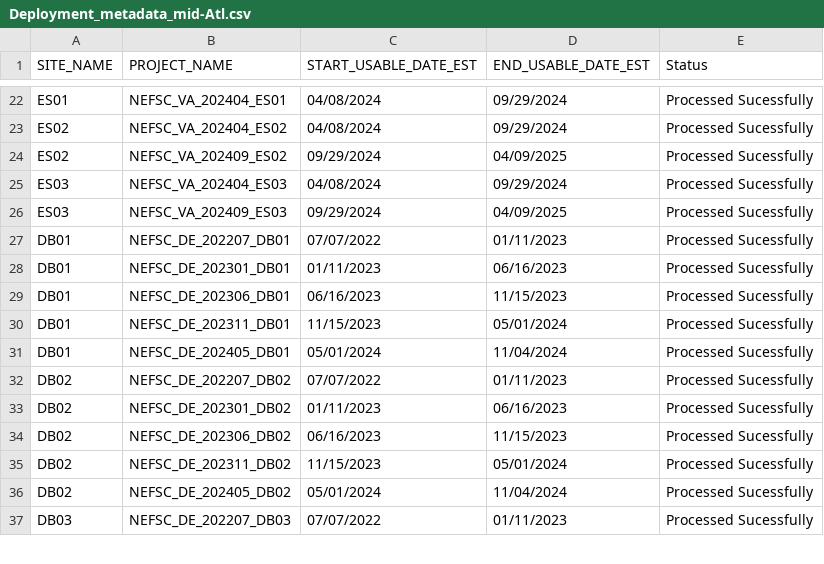
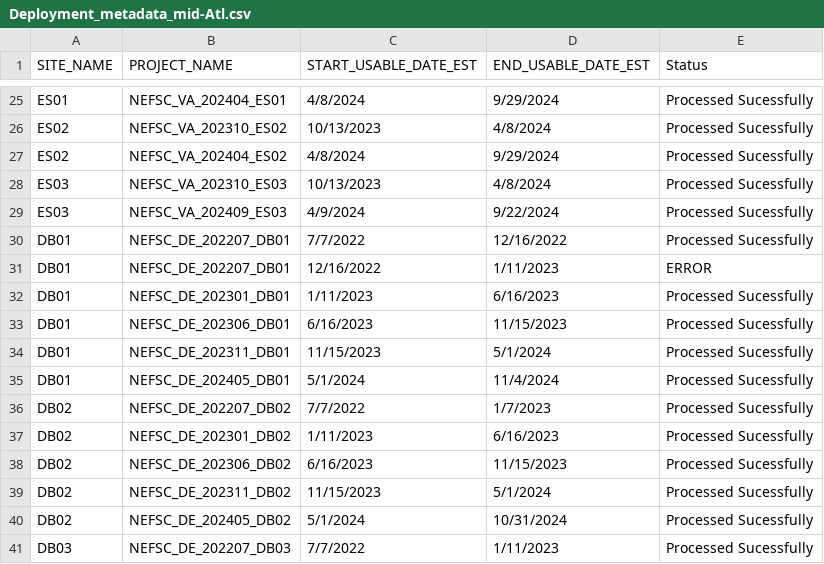
Before and after one commit to Isabellagarf/Mid-Atlantic-Soundscapes, a CSV file: data/Deployment_metadata_mid-Atl.csv, drawn as a sheet; only a part is shown, gaps mark what is left out; addresses are those after the commit; the diff covers the shown part only; the diff names each change by its address in the sheet, - before the commit and + after, or states it on an @@ line.

```diff
--- a/data/Deployment_metadata_mid-Atl.csv
+++ b/data/Deployment_metadata_mid-Atl.csv
-C25 (START_USABLE_DATE_EST): 04/08/2024
+C25 (START_USABLE_DATE_EST): 4/8/2024
-D25 (END_USABLE_DATE_EST): 09/29/2024
+D25 (END_USABLE_DATE_EST): 9/29/2024
-B26 (PROJECT_NAME): NEFSC_VA_202404_ES02
+B26 (PROJECT_NAME): NEFSC_VA_202310_ES02
-C26 (START_USABLE_DATE_EST): 04/08/2024
+C26 (START_USABLE_DATE_EST): 10/13/2023
-D26 (END_USABLE_DATE_EST): 09/29/2024
+D26 (END_USABLE_DATE_EST): 4/8/2024
-B27 (PROJECT_NAME): NEFSC_VA_202409_ES02
+B27 (PROJECT_NAME): NEFSC_VA_202404_ES02
-C27 (START_USABLE_DATE_EST): 09/29/2024
+C27 (START_USABLE_DATE_EST): 4/8/2024
-D27 (END_USABLE_DATE_EST): 04/09/2025
+D27 (END_USABLE_DATE_EST): 9/29/2024
-B28 (PROJECT_NAME): NEFSC_VA_202404_ES03
+B28 (PROJECT_NAME): NEFSC_VA_202310_ES03
-C28 (START_USABLE_DATE_EST): 04/08/2024
+C28 (START_USABLE_DATE_EST): 10/13/2023
-D28 (END_USABLE_DATE_EST): 09/29/2024
+D28 (END_USABLE_DATE_EST): 4/8/2024
-C29 (START_USABLE_DATE_EST): 09/29/2024
+C29 (START_USABLE_DATE_EST): 4/9/2024
-D29 (END_USABLE_DATE_EST): 04/09/2025
+D29 (END_USABLE_DATE_EST): 9/22/2024
-C30 (START_USABLE_DATE_EST): 07/07/2022
+C30 (START_USABLE_DATE_EST): 7/7/2022
-D30 (END_USABLE_DATE_EST): 01/11/2023
+D30 (END_USABLE_DATE_EST): 12/16/2022
+row 31: DB01 | NEFSC_DE_202207_DB01 | 12/16/2022 | 1/11/2023 | ERROR
-C32 (START_USABLE_DATE_EST): 01/11/2023
+C32 (START_USABLE_DATE_EST): 1/11/2023
-D32 (END_USABLE_DATE_EST): 06/16/2023
+D32 (END_USABLE_DATE_EST): 6/16/2023
-C33 (START_USABLE_DATE_EST): 06/16/2023
+C33 (START_USABLE_DATE_EST): 6/16/2023
-D34 (END_USABLE_DATE_EST): 05/01/2024
+D34 (END_USABLE_DATE_EST): 5/1/2024
-C35 (START_USABLE_DATE_EST): 05/01/2024
+C35 (START_USABLE_DATE_EST): 5/1/2024
-D35 (END_USABLE_DATE_EST): 11/04/2024
+D35 (END_USABLE_DATE_EST): 11/4/2024
-C36 (START_USABLE_DATE_EST): 07/07/2022
+C36 (START_USABLE_DATE_EST): 7/7/2022
-D36 (END_USABLE_DATE_EST): 01/11/2023
+D36 (END_USABLE_DATE_EST): 1/7/2023
-C37 (START_USABLE_DATE_EST): 01/11/2023
+C37 (START_USABLE_DATE_EST): 1/11/2023
-D37 (END_USABLE_DATE_EST): 06/16/2023
+D37 (END_USABLE_DATE_EST): 6/16/2023
-C38 (START_USABLE_DATE_EST): 06/16/2023
+C38 (START_USABLE_DATE_EST): 6/16/2023
-D39 (END_USABLE_DATE_EST): 05/01/2024
+D39 (END_USABLE_DATE_EST): 5/1/2024
-C40 (START_USABLE_DATE_EST): 05/01/2024
+C40 (START_USABLE_DATE_EST): 5/1/2024
-D40 (END_USABLE_DATE_EST): 11/04/2024
+D40 (END_USABLE_DATE_EST): 10/31/2024
-C41 (START_USABLE_DATE_EST): 07/07/2022
+C41 (START_USABLE_DATE_EST): 7/7/2022
-D41 (END_USABLE_DATE_EST): 01/11/2023
+D41 (END_USABLE_DATE_EST): 1/11/2023
```
Also changed, not shown: 4 added rows and 36 edited cells elsewhere in this file, 3 other files.
